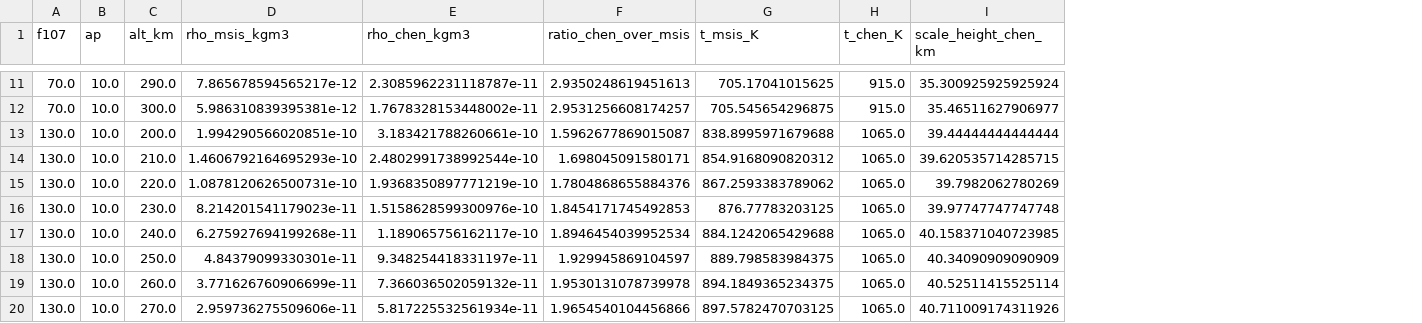
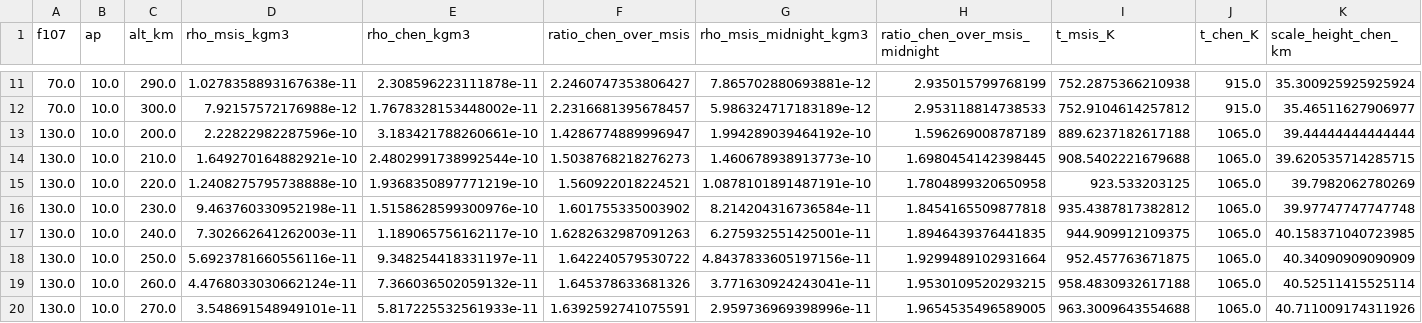
Before and after one commit to rashid1368/Sattelite, a CSV file: ch3_code/logs/t7_density.csv, drawn as a sheet; only a part is shown, gaps mark what is left out; addresses are those after the commit; the diff covers the shown part only; the diff names each change by its address in the sheet, - before the commit and + after, or states it on an @@ line.

```diff
--- a/ch3_code/logs/t7_density.csv
+++ b/ch3_code/logs/t7_density.csv
+column G (rho_msis_midnight_kgm3), rows 11-20: 7.865702880693881e-12 | 5.986324717183189e-12 | 1.994289039464192e-10 | 1.460678938913773e-10 | 1.0878101891487191e-10 | 8.214204316736584e-11 | 6.275932551425001e-11 | 4.8437833605197156e-11 | 3.771630924243041e-11 | 2.959736969398996e-11
+column H (ratio_chen_over_msis_midnight), rows 11-20: 2.935015799768199 | 2.953118814738533 | 1.596269008787189 | 1.6980454142398445 | 1.7804899320650958 | 1.8454165509877818 | 1.8946439376441835 | 1.9299489102931664 | 1.9530109520293215 | 1.9654535496589005
-D11 (rho_msis_kgm3): 7.865678594565217e-12
+D11 (rho_msis_kgm3): 1.0278358893167638e-11
-E11 (rho_chen_kgm3): 2.3085962231118787e-11
+E11 (rho_chen_kgm3): 2.308596223111878e-11
-F11 (ratio_chen_over_msis): 2.9350248619451613
+F11 (ratio_chen_over_msis): 2.2460747353806427
-I11 (t_msis_K): 705.17041015625
+I11 (t_msis_K): 752.2875366210938
-D12 (rho_msis_kgm3): 5.986310839395381e-12
+D12 (rho_msis_kgm3): 7.92157572176988e-12
-F12 (ratio_chen_over_msis): 2.9531256608174257
+F12 (ratio_chen_over_msis): 2.2316681395678457
-I12 (t_msis_K): 705.545654296875
+I12 (t_msis_K): 752.9104614257812
-D13 (rho_msis_kgm3): 1.994290566020851e-10
+D13 (rho_msis_kgm3): 2.22822982287596e-10
-F13 (ratio_chen_over_msis): 1.5962677869015087
+F13 (ratio_chen_over_msis): 1.4286774889996947
-I13 (t_msis_K): 838.8995971679688
+I13 (t_msis_K): 889.6237182617188
-D14 (rho_msis_kgm3): 1.4606792164695293e-10
+D14 (rho_msis_kgm3): 1.649270164882921e-10
-F14 (ratio_chen_over_msis): 1.698045091580171
+F14 (ratio_chen_over_msis): 1.5038768218276273
-I14 (t_msis_K): 854.9168090820312
+I14 (t_msis_K): 908.5402221679688
-D15 (rho_msis_kgm3): 1.0878120626500731e-10
+D15 (rho_msis_kgm3): 1.2408275795738888e-10
-F15 (ratio_chen_over_msis): 1.7804868655884376
+F15 (ratio_chen_over_msis): 1.560922018224521
-I15 (t_msis_K): 867.2593383789062
+I15 (t_msis_K): 923.533203125
-D16 (rho_msis_kgm3): 8.214201541179023e-11
+D16 (rho_msis_kgm3): 9.463760330952198e-11
-F16 (ratio_chen_over_msis): 1.8454171745492853
+F16 (ratio_chen_over_msis): 1.601755335003902
-I16 (t_msis_K): 876.77783203125
+I16 (t_msis_K): 935.4387817382812
-D17 (rho_msis_kgm3): 6.275927694199268e-11
+D17 (rho_msis_kgm3): 7.302662641262003e-11
-F17 (ratio_chen_over_msis): 1.8946454039952534
+F17 (ratio_chen_over_msis): 1.6282632987091263
-I17 (t_msis_K): 884.1242065429688
+I17 (t_msis_K): 944.909912109375
-D18 (rho_msis_kgm3): 4.84379099330301e-11
+D18 (rho_msis_kgm3): 5.6923781660556116e-11
-F18 (ratio_chen_over_msis): 1.929945869104597
+F18 (ratio_chen_over_msis): 1.642240579530722
-I18 (t_msis_K): 889.798583984375
+I18 (t_msis_K): 952.457763671875
-D19 (rho_msis_kgm3): 3.771626760906699e-11
+D19 (rho_msis_kgm3): 4.4768033030662124e-11
-F19 (ratio_chen_over_msis): 1.9530131078739978
+F19 (ratio_chen_over_msis): 1.645378633681326
-I19 (t_msis_K): 894.1849365234375
+I19 (t_msis_K): 958.4830932617188
-D20 (rho_msis_kgm3): 2.959736275509606e-11
+D20 (rho_msis_kgm3): 3.548691548949101e-11
-E20 (rho_chen_kgm3): 5.817225532561934e-11
+E20 (rho_chen_kgm3): 5.817225532561933e-11
-F20 (ratio_chen_over_msis): 1.9654540104456866
+F20 (ratio_chen_over_msis): 1.6392592741075591
-I20 (t_msis_K): 897.5782470703125
+I20 (t_msis_K): 963.3009643554688
```
Also changed, not shown: 69 edited cells elsewhere in this file, 4 other files.
